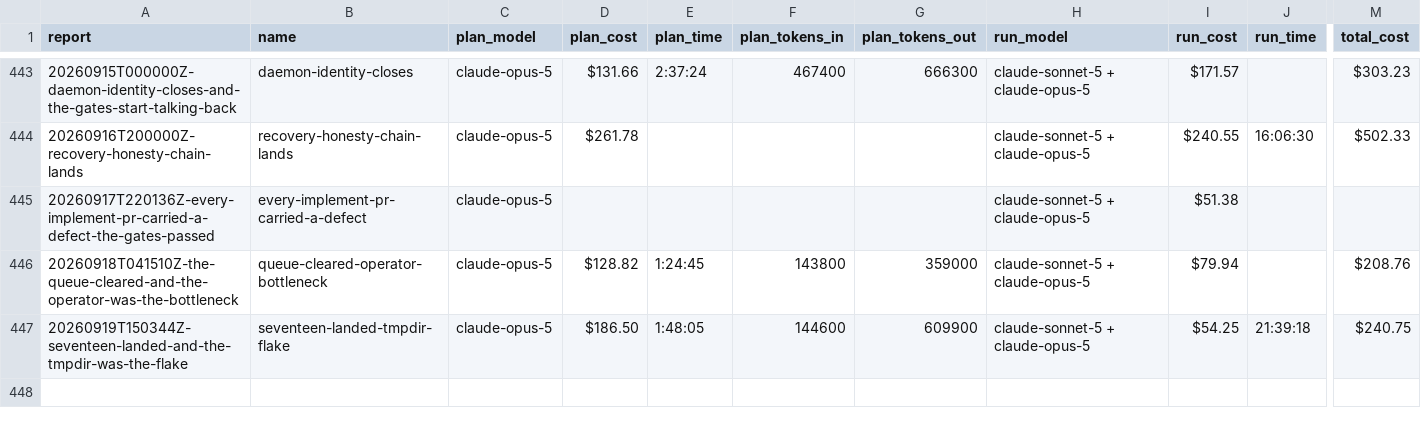
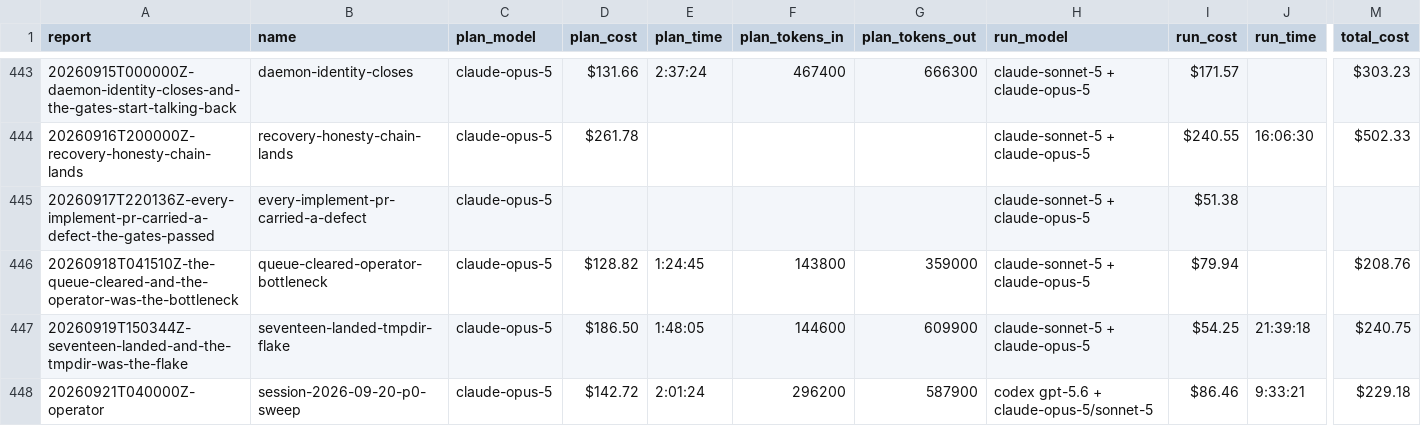
Before and after one commit to cbrenner04/jarvis, a CSV file: reports/session-costs.csv, drawn as a sheet; only a part is shown, gaps mark what is left out; rows hold the shown columns only; the diff names each change by its address in the sheet, - before the commit and + after, or states it on an @@ line.

```diff
--- a/reports/session-costs.csv
+++ b/reports/session-costs.csv
+row 448: 20260921T040000Z-operator | session-2026-09-20-p0-sweep | claude-opus-5 | $142.72 | 2:01:24 | 296200 | 587900 | codex gpt-5.6 + claude-opus-5/sonnet-5 | $86.46 | 9:33:21 | $229.18
```
Also changed, not shown: reports/efficiency.csv, reports/operator-costs.csv, 3 other files.
